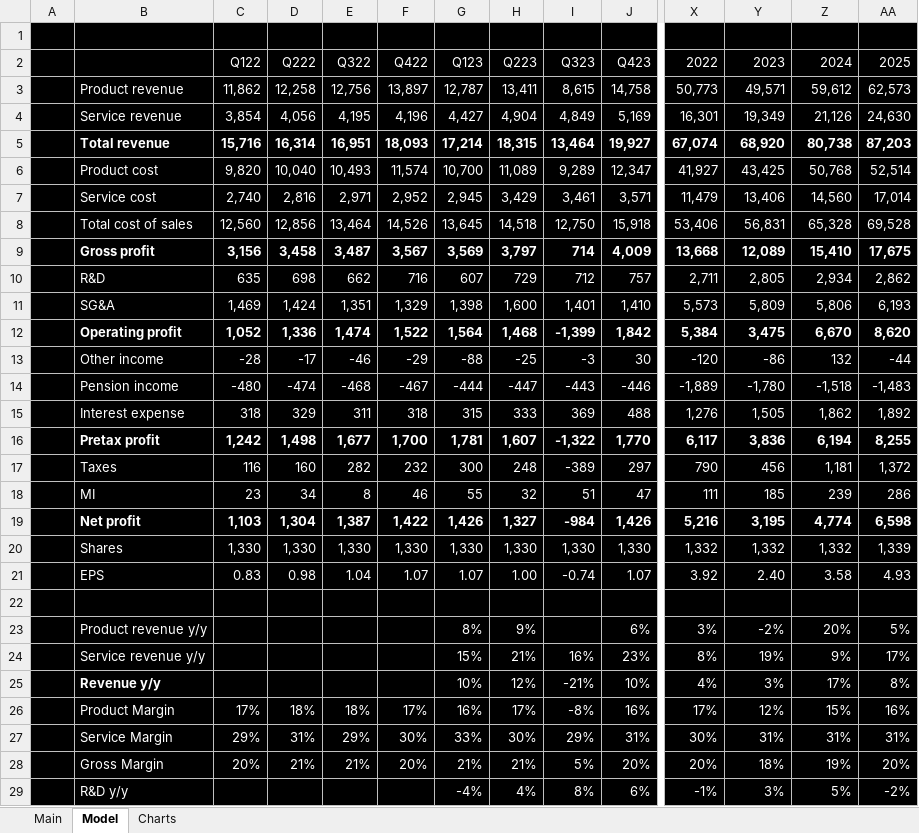
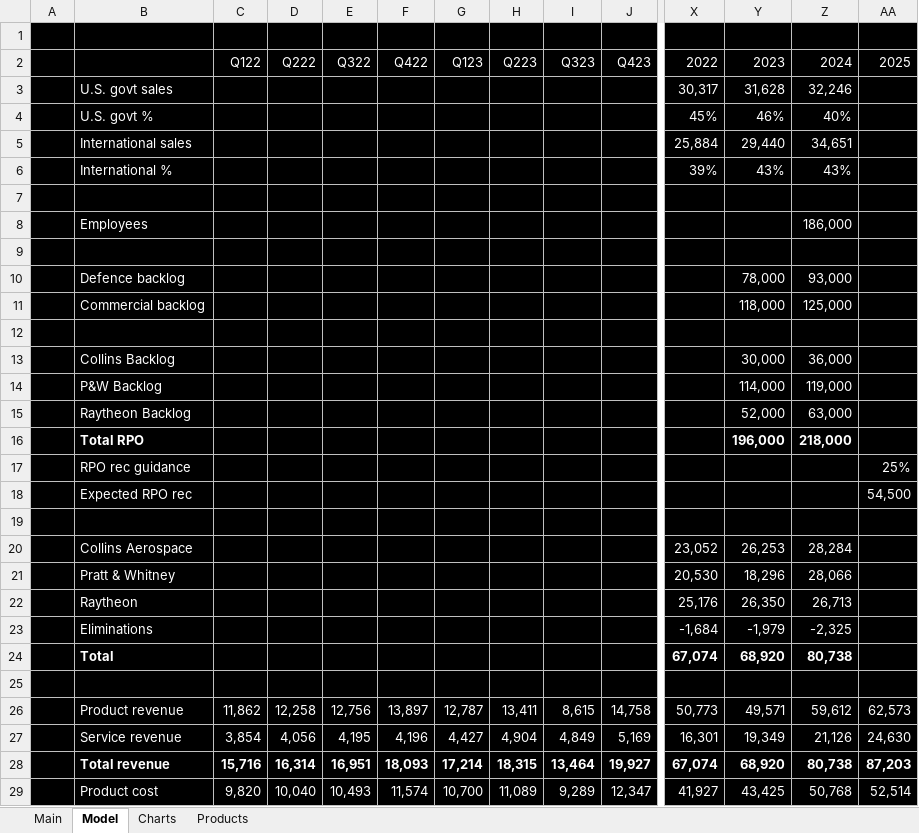
Before and after one commit to antev1/FinanceModels, an Excel workbook: Financial Analysis/RTX.xlsx, sheet Model, drawn as a sheet; only a part is shown, gaps mark what is left out; the shorter side is filled out with more unchanged rows; values as stored, in another font and other column widths than the file's, no borders; charts and pictures not drawn; rows hold the shown columns only; the diff names each change by its address in the sheet, - before the commit and + after, or states it on an @@ line.

Commit message:
Q3 Mid-Season p3
mini-update to enlarge RTX model and continue on DoD model

```diff
--- a/Financial Analysis/RTX.xlsx (sheet Model)
+++ b/Financial Analysis/RTX.xlsx (sheet Model)
+sheet tab: Products
+row 3:  | U.S. govt sales |  |  |  |  |  |  |  |  | 30,317 | 31,628 | 32,246
+row 4:  | U.S. govt % |  |  |  |  |  |  |  |  | 45% | 46% | 40%
+row 5:  | International sales |  |  |  |  |  |  |  |  | 25,884 | 29,440 | 34,651
+row 6:  | International % |  |  |  |  |  |  |  |  | 39% | 43% | 43%
+row 7: (empty)
+row 8:  | Employees |  |  |  |  |  |  |  |  |  |  | 186,000
+row 9: (empty)
+row 10:  | Defence backlog |  |  |  |  |  |  |  |  |  | 78,000 | 93,000
+row 11:  | Commercial backlog |  |  |  |  |  |  |  |  |  | 118,000 | 125,000
+row 12: (empty)
+row 13:  | Collins Backlog |  |  |  |  |  |  |  |  |  | 30,000 | 36,000
+row 14:  | P&W Backlog |  |  |  |  |  |  |  |  |  | 114,000 | 119,000
+row 15:  | Raytheon Backlog |  |  |  |  |  |  |  |  |  | 52,000 | 63,000
+row 16:  | Total RPO |  |  |  |  |  |  |  |  |  | 196,000 | 218,000
+row 17:  | RPO rec guidance |  |  |  |  |  |  |  |  |  |  |  | 25%
+row 18:  | Expected RPO rec |  |  |  |  |  |  |  |  |  |  |  | 54,500
+row 19: (empty)
+row 20:  | Collins Aerospace |  |  |  |  |  |  |  |  | 23,052 | 26,253 | 28,284
+row 21:  | Pratt & Whitney |  |  |  |  |  |  |  |  | 20,530 | 18,296 | 28,066
+row 22:  | Raytheon |  |  |  |  |  |  |  |  | 25,176 | 26,350 | 26,713
+row 23:  | Eliminations |  |  |  |  |  |  |  |  | -1,684 | -1,979 | -2,325
+row 24:  | Total |  |  |  |  |  |  |  |  | 67,074 | 68,920 | 80,738
+row 25: (empty)
```
Also changed, not shown: sheet Main, charts or pictures, Financial Analysis/Models (Defence).xlsx, Financial Analysis/Models.xlsx.
